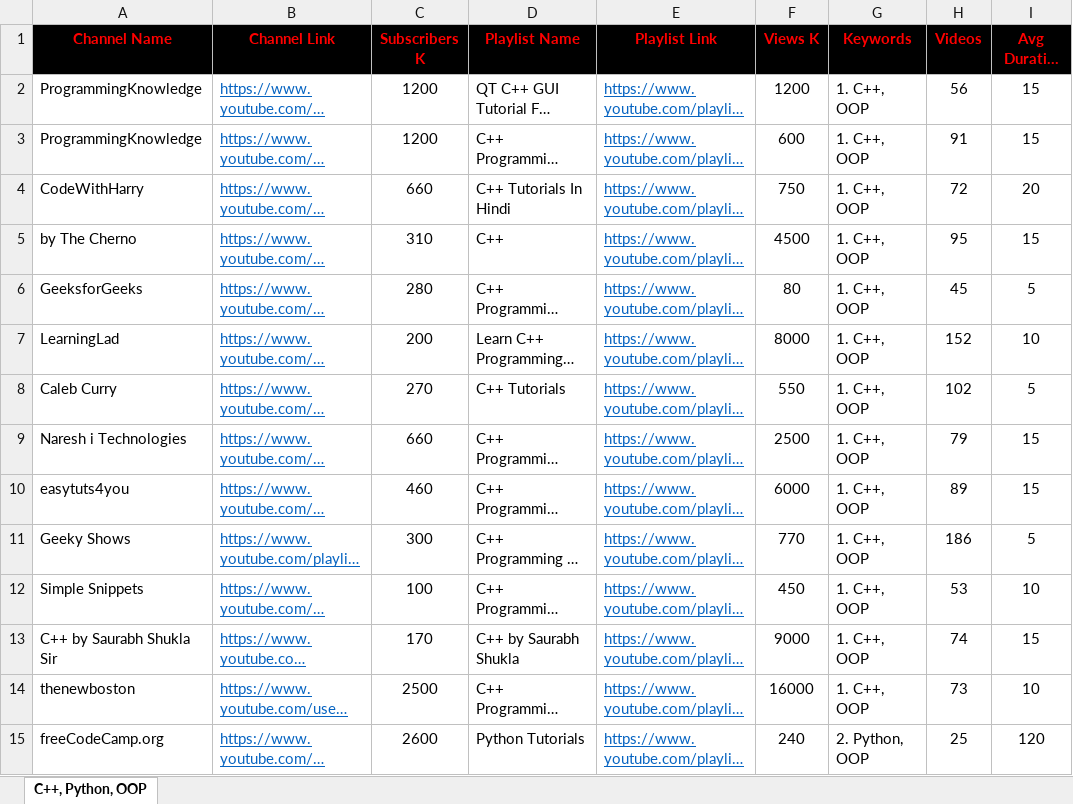
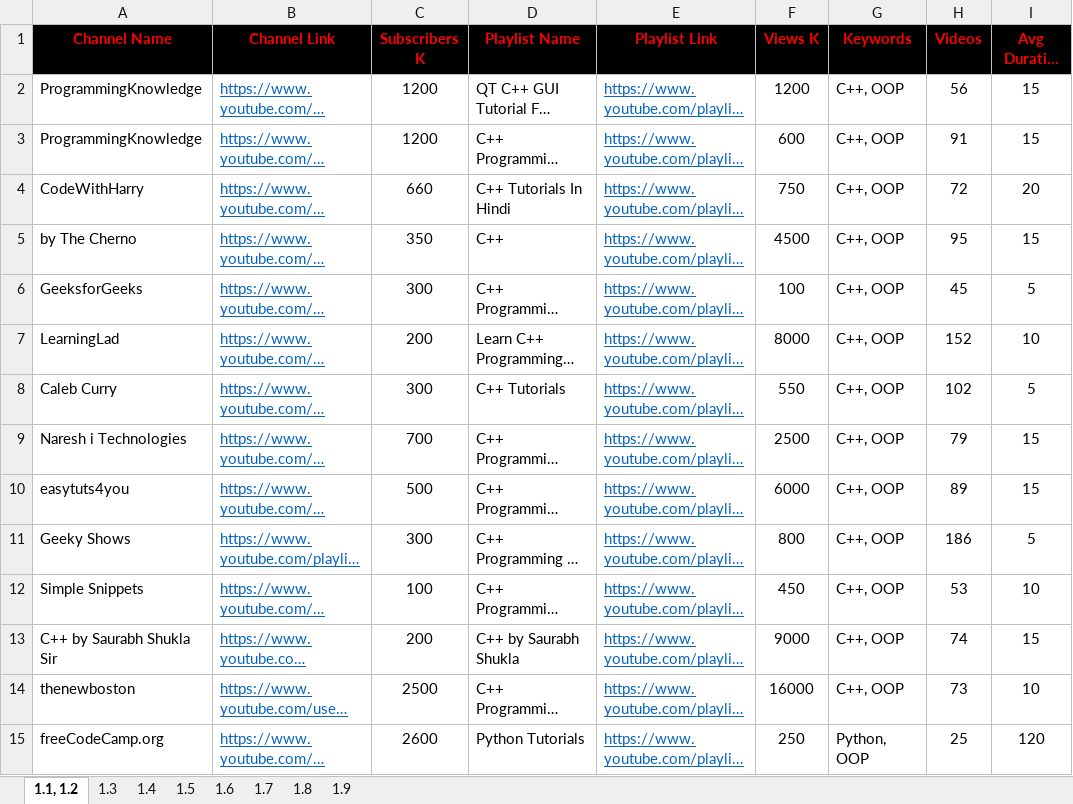
Before and after one commit to MarwanELAdawy/YouTube-Playlists, an Excel workbook: 1.Computer-Science-YouTube-Playlists.xlsx, sheet 1.1, 1.2, drawn as a sheet; only a part is shown; long unchanged cells end in …; values as stored, in another font and other column widths than the file's, no borders; the diff covers the shown part only; the diff names each change by its address in the sheet, - before the commit and + after, or states it on an @@ line.

```diff
--- a/1.Computer-Science-YouTube-Playlists.xlsx (sheet 1.1, 1.2)
+++ b/1.Computer-Science-YouTube-Playlists.xlsx (sheet 1.1, 1.2)
-sheet tab: C++, Python, OOP
+sheet tab: 1.1, 1.2
+sheet tab: 1.3
+sheet tab: 1.4
+sheet tab: 1.5
+sheet tab: 1.6
+sheet tab: 1.7
+sheet tab: 1.8
+sheet tab: 1.9
-G2:G14 (Keywords): 1. C++, OOP
+G2:G14 (Keywords): C++, OOP
-C5 (Subscribers K): 310
+C5 (Subscribers K): 350
-C6 (Subscribers K): 280
+C6 (Subscribers K): 300
-F6 (Views K): 80
+F6 (Views K): 100
-C8 (Subscribers K): 270
+C8 (Subscribers K): 300
-C9 (Subscribers K): 660
+C9 (Subscribers K): 700
-C10 (Subscribers K): 460
+C10 (Subscribers K): 500
-F11 (Views K): 770
+F11 (Views K): 800
-C13 (Subscribers K): 170
+C13 (Subscribers K): 200
-F15 (Views K): 240
+F15 (Views K): 250
-G15 (Keywords): 2. Python, OOP
+G15 (Keywords): Python, OOP
```
Also changed, not shown: 30 edited cells elsewhere in this sheet.
